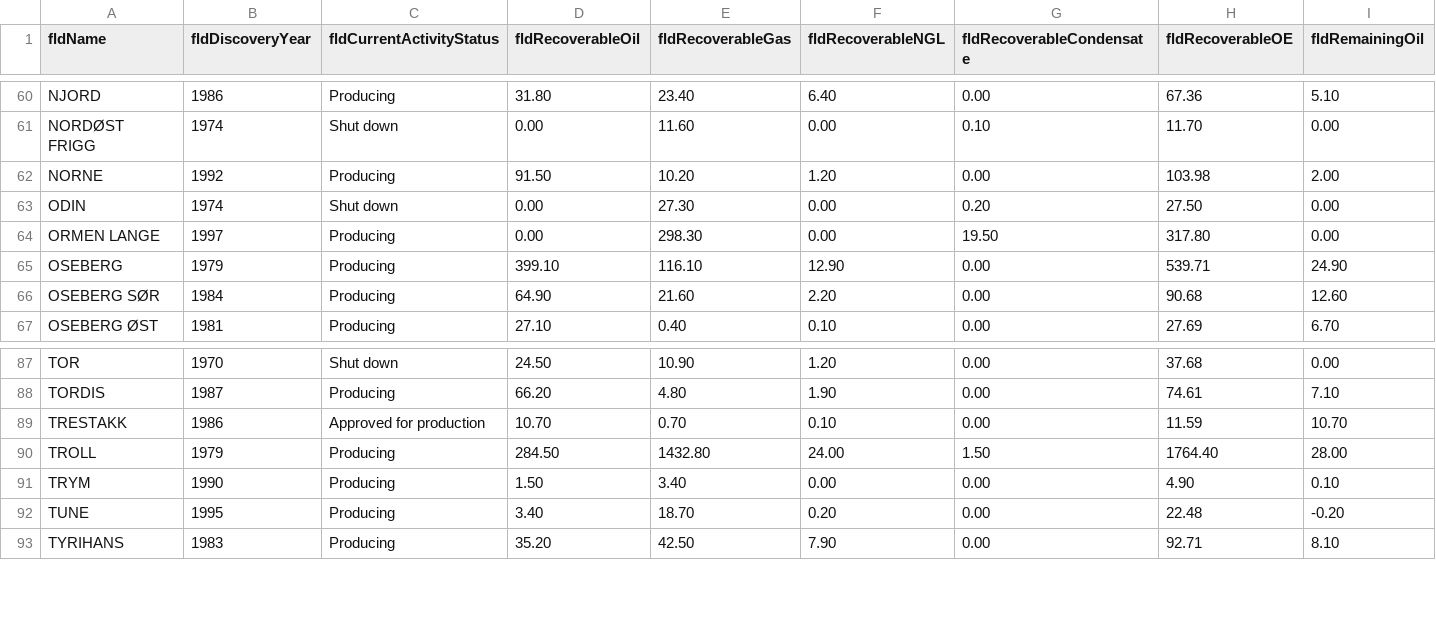
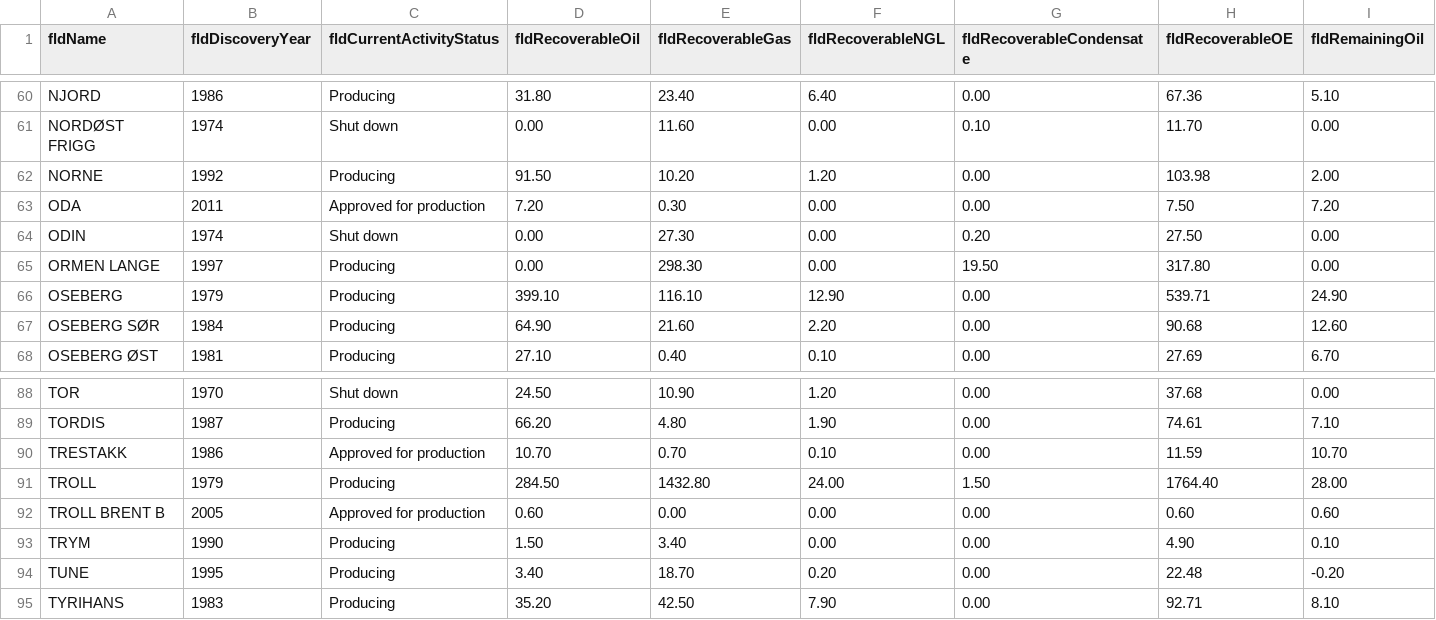
Before and after one commit to ivarref/ncs-overview, a CSV file: data/raw_reserves_field.csv, drawn as a sheet; only a part is shown, gaps mark what is left out; rows hold the shown columns only; the diff names each change by its address in the sheet, - before the commit and + after, or states it on an @@ line.

Commit message:
Update data

```diff
--- a/data/raw_reserves_field.csv
+++ b/data/raw_reserves_field.csv
+row 63: ODA | 2011 | Approved for production | 7.20 | 0.30 | 0.00 | 0.00 | 7.50 | 7.20
+row 92: TROLL BRENT B | 2005 | Approved for production | 0.60 | 0.00 | 0.00 | 0.00 | 0.60 | 0.60
```
Also changed, not shown: data/raw_discovery_overview_simplified.csv, data/raw_discovery_resources.csv, 9 other files.
